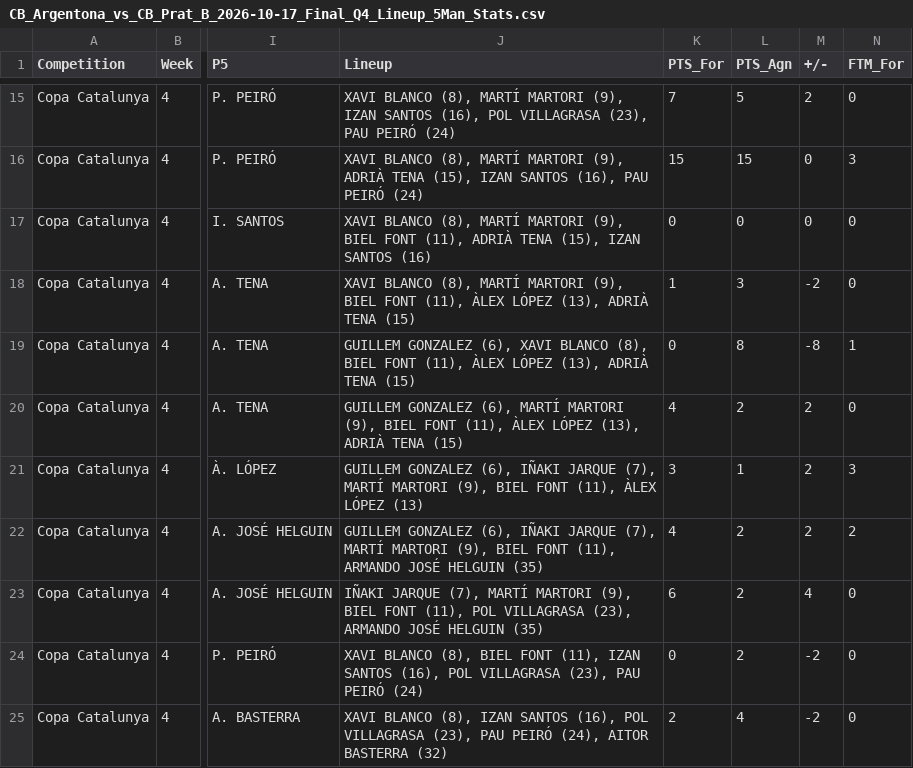
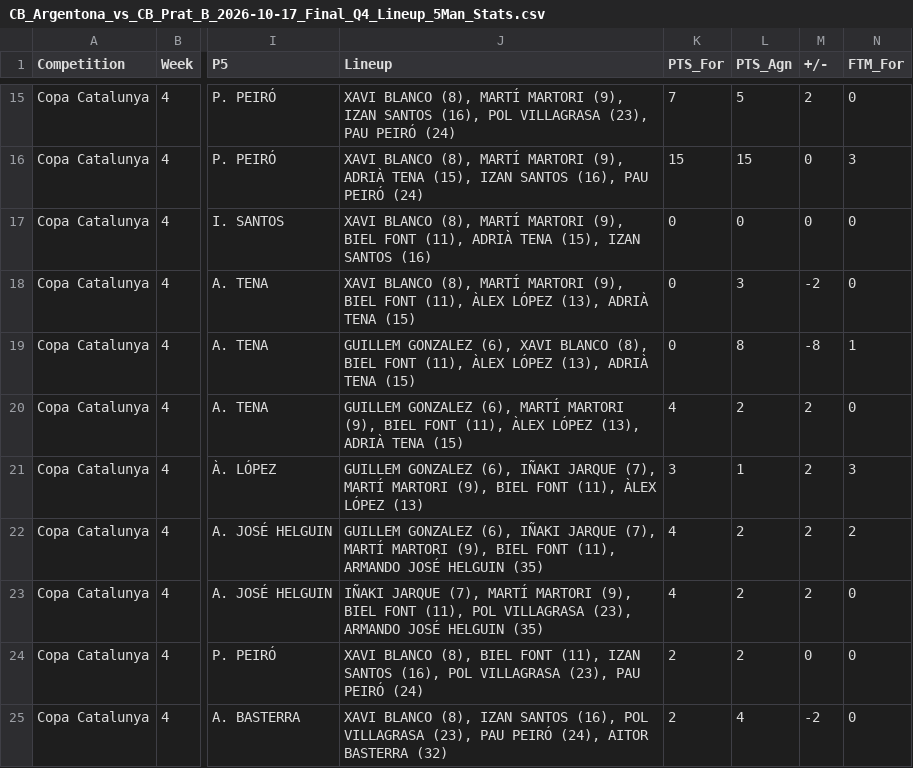
Before and after one commit to jeffreyabbot/copacat_jugadors, a CSV file: data/raw/Copa_Catalunya/2026_10_17_J4_CB_Argentona_Prat_B/CB_Argentona_vs_CB_Prat_B_2026-10-17_Final_Q4_Lineup_5Man_Stats.csv, drawn as a sheet; only a part is shown, gaps mark what is left out; the diff names each change by its address in the sheet, - before the commit and + after, or states it on an @@ line.

Commit message:
Update CB_Argentona_vs_CB_Prat_B_2026-10-17_Final_Q4_Lineup_5Man_Stats.csv

```diff
--- a/data/raw/Copa_Catalunya/2026_10_17_J4_CB_Argentona_Prat_B/CB_Argentona_vs_CB_Prat_B_2026-10-17_Final_Q4_Lineup_5Man_Stats.csv
+++ b/data/raw/Copa_Catalunya/2026_10_17_J4_CB_Argentona_Prat_B/CB_Argentona_vs_CB_Prat_B_2026-10-17_Final_Q4_Lineup_5Man_Stats.csv
-K18 (PTS_For): 1
+K18 (PTS_For): 0
-K23 (PTS_For): 6
+K23 (PTS_For): 4
-M23 (+/-): 4
+M23 (+/-): 2
-K24 (PTS_For): 0
+K24 (PTS_For): 2
-M24 (+/-): -2
+M24 (+/-): 0
```
